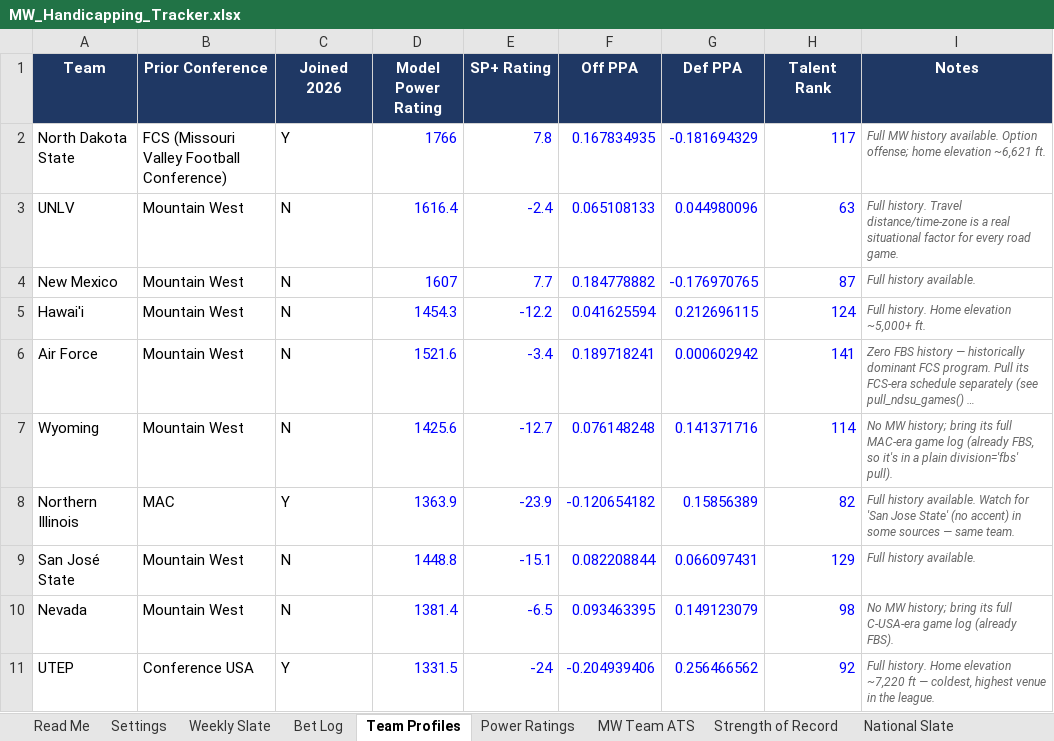
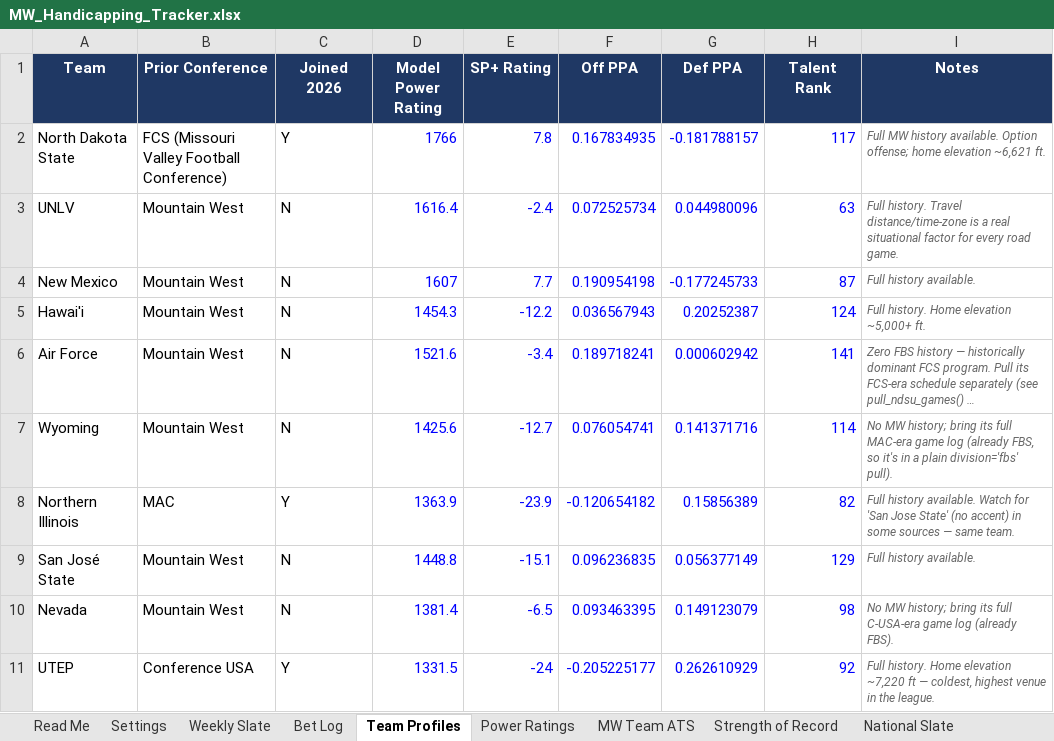
Before and after one commit to colea223/mdubcapping, an Excel workbook: excel/MW_Handicapping_Tracker.xlsx, sheet Team Profiles, drawn as a sheet; long unchanged cells end in …; values as stored, in another font and other column widths than the file's, no borders; the diff names each change by its address in the sheet, - before the commit and + after, or states it on an @@ line.

```diff
--- a/excel/MW_Handicapping_Tracker.xlsx (sheet Team Profiles)
+++ b/excel/MW_Handicapping_Tracker.xlsx (sheet Team Profiles)
-G2 (Def PPA): -0.181694329
+G2 (Def PPA): -0.181788157
-F3 (Off PPA): 0.065108133
+F3 (Off PPA): 0.072525734
-F4 (Off PPA): 0.184778882
+F4 (Off PPA): 0.190954198
-G4 (Def PPA): -0.176970765
+G4 (Def PPA): -0.177245733
-F5 (Off PPA): 0.041625594
+F5 (Off PPA): 0.036567943
-G5 (Def PPA): 0.212696115
+G5 (Def PPA): 0.20252387
-F7 (Off PPA): 0.076148248
+F7 (Off PPA): 0.076054741
-F9 (Off PPA): 0.082208844
+F9 (Off PPA): 0.096236835
-G9 (Def PPA): 0.066097431
+G9 (Def PPA): 0.056377149
-F11 (Off PPA): -0.204939406
+F11 (Off PPA): -0.205225177
-G11 (Def PPA): 0.256466562
+G11 (Def PPA): 0.262610929
```
Also changed, not shown: sheet Model Comparison, sheet Power Ratings, sheet National Slate, sheet American Athletic Slate, sheet SEC Slate, sheet Conference USA Slate, 4 more sheets, 37 other files.
